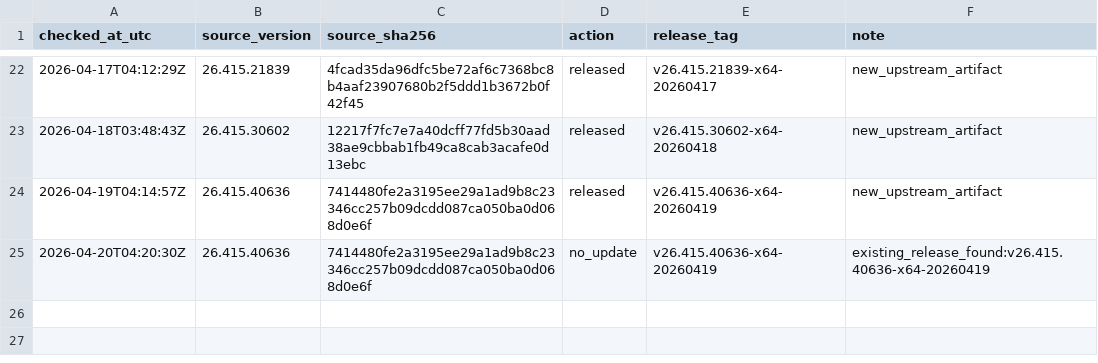
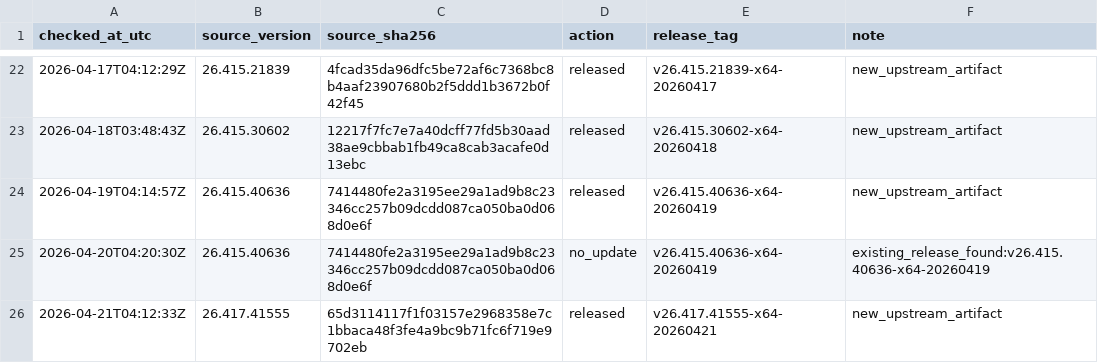
Before and after one commit to MisonL/Codex-Mac-Intel-Converter-Sh, a TSV file: docs/release-checks/history.tsv, drawn as a sheet; only a part is shown, gaps mark what is left out; the diff names each change by its address in the sheet, - before the commit and + after, or states it on an @@ line.

```diff
--- a/docs/release-checks/history.tsv
+++ b/docs/release-checks/history.tsv
+row 26: 2026-04-21T04:12:33Z | 26.417.41555 | 65d3114117f1f03157e2968358e7c1bbaca48f3fe4a9bc9b71fc6f719e9702eb | released | v26.417.41555-x64-20260421 | new_upstream_artifact
```
Also changed, not shown: 1 other file.
